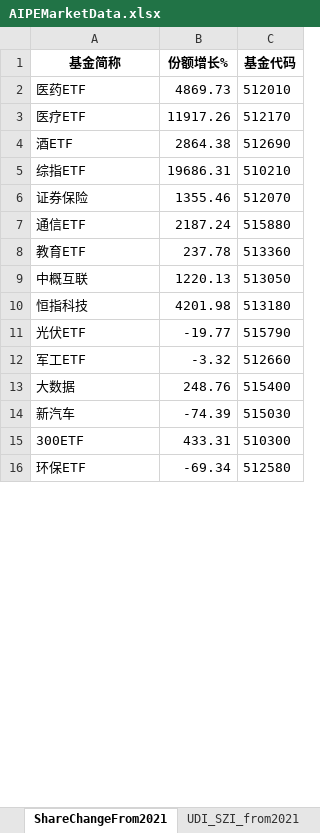
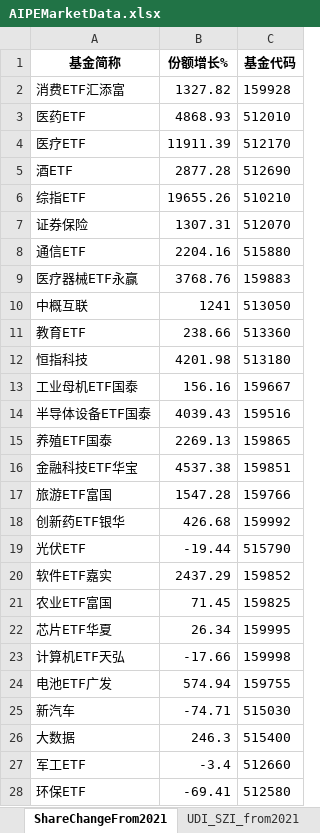
Before and after one commit to digital-era/AIPEMarketData, an Excel workbook: data/AIPEMarketData.xlsx, sheet ShareChangeFrom2021, drawn as a sheet; only a part is shown; values as stored, in another font and other column widths than the file's, no borders; removed rows and columns are numbered as before the commit, all else as after; the diff covers the shown part only; the diff names each change by its address in the sheet, - before the commit and + after, or states it on an @@ line.

```diff
--- a/data/AIPEMarketData.xlsx (sheet ShareChangeFrom2021)
+++ b/data/AIPEMarketData.xlsx (sheet ShareChangeFrom2021)
+row 2: 消费ETF汇添富 | 1327.82 | 159928
-B3 (份额增长%): 4869.73
+B3 (份额增长%): 4868.93
-B4 (份额增长%): 11917.26
+B4 (份额增长%): 11911.39
-B5 (份额增长%): 2864.38
+B5 (份额增长%): 2877.28
-B6 (份额增长%): 19686.31
+B6 (份额增长%): 19655.26
-B7 (份额增长%): 1355.46
+B7 (份额增长%): 1307.31
-B8 (份额增长%): 2187.24
+B8 (份额增长%): 2204.16
-row 8: 教育ETF | 237.78 | 513360
+row 9: 医疗器械ETF永赢 | 3768.76 | 159883
-B10 (份额增长%): 1220.13
+B10 (份额增长%): 1241
+row 11: 教育ETF | 238.66 | 513360
+row 13: 工业母机ETF国泰 | 156.16 | 159667
+row 14: 半导体设备ETF国泰 | 4039.43 | 159516
+row 15: 养殖ETF国泰 | 2269.13 | 159865
+row 16: 金融科技ETF华宝 | 4537.38 | 159851
+row 17: 旅游ETF富国 | 1547.28 | 159766
+row 18: 创新药ETF银华 | 426.68 | 159992
-B19 (份额增长%): -19.77
+B19 (份额增长%): -19.44
-row 12: 军工ETF | -3.32 | 512660
-row 13: 大数据 | 248.76 | 515400
+row 20: 软件ETF嘉实 | 2437.29 | 159852
+row 21: 农业ETF富国 | 71.45 | 159825
+row 22: 芯片ETF华夏 | 26.34 | 159995
+row 23: 计算机ETF天弘 | -17.66 | 159998
+row 24: 电池ETF广发 | 574.94 | 159755
-B25 (份额增长%): -74.39
+B25 (份额增长%): -74.71
-row 15: 300ETF | 433.31 | 510300
+row 26: 大数据 | 246.3 | 515400
+row 27: 军工ETF | -3.4 | 512660
-B28 (份额增长%): -69.34
+B28 (份额增长%): -69.41
```
Also changed, not shown: 19 added rows, 5 removed rows, 1 moved row and 25 edited cells elsewhere in this sheet, sheet ETFUP, sheet PriceThisYearChange, sheet ShareThisYearChange, sheet PriceChangeFrom2021, sheet DistributeHotIndustry, sheet TopStockInTopPotScore, 8 more sheets, 16 other files.
